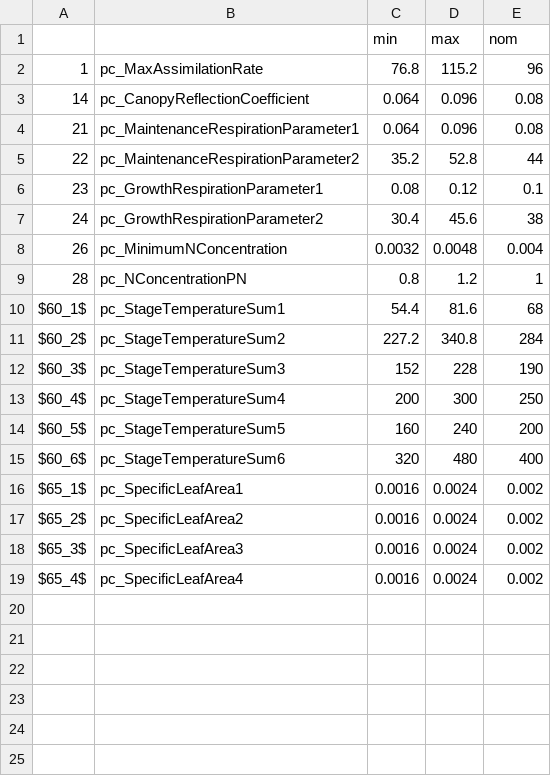
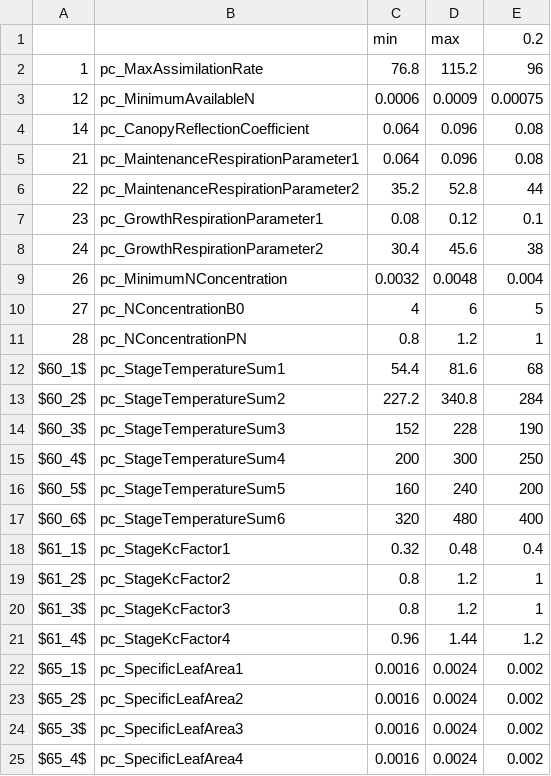
Before and after one commit to zalf-lsa/sensitivity_analysis, a CSV file: configs/2015-07-sapaper_agronomy/parameters/fast_parameters/parameter_definitions_maize.csv, drawn as a sheet.

```diff
--- a/configs/2015-07-sapaper_agronomy/parameters/fast_parameters/parameter_definitions_maize.csv
+++ b/configs/2015-07-sapaper_agronomy/parameters/fast_parameters/parameter_definitions_maize.csv
@@ -1,3 +1,4 @@
-;;min;max;nom
+;;min;max;0.2
 1;pc_MaxAssimilationRate;76.8;115.2;96
+12;pc_MinimumAvailableN;0.0006;0.0009;0.00075
 14;pc_CanopyReflectionCoefficient;0.064;0.096;0.08
@@ -8,2 +9,3 @@
 26;pc_MinimumNConcentration;0.0032;0.0048;0.004
+27;pc_NConcentrationB0;4;6;5
 28;pc_NConcentrationPN;0.8;1.2;1
@@ -15,2 +17,6 @@ $60_5$ ;pc_StageTemperatureSum5;160;240;200
 $60_6$ ;pc_StageTemperatureSum6;320;480;400
+$61_1$;pc_StageKcFactor1;0.32;0.48;0.4
+$61_2$;pc_StageKcFactor2;0.8;1.2;1
+$61_3$;pc_StageKcFactor3;0.8;1.2;1
+$61_4$;pc_StageKcFactor4;0.96;1.44;1.2
 $65_1$;pc_SpecificLeafArea1;0.0016;0.0024;0.002
```
Also changed, not shown: configs/2015-07-sapaper_agronomy/parameters/fast_parameters/parameter_definitions_clover.csv, configs/2015-07-sapaper_agronomy/parameters/fast_parameters/parameter_definitions_spring_barley.csv, 3 other files.
